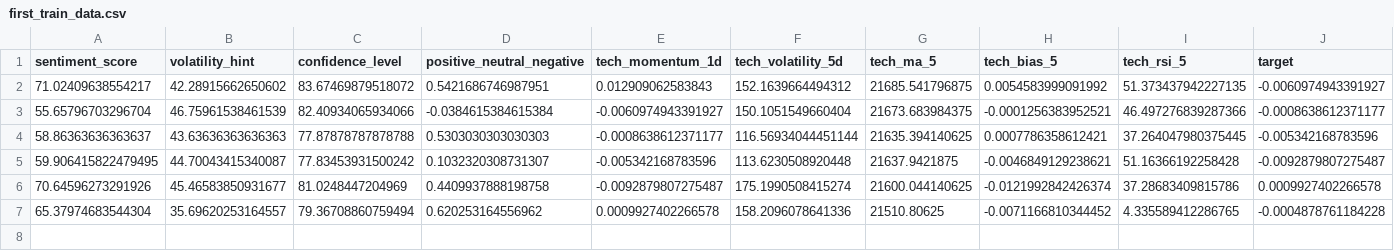
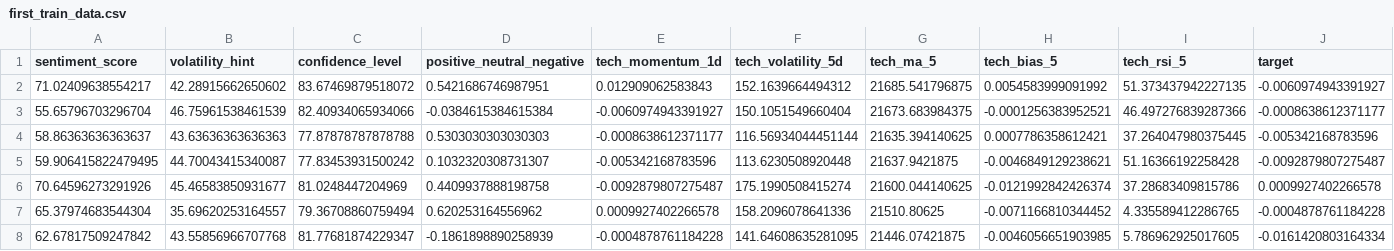
Before and after one commit to RiyyMiruku/AI-Stock-Predictor, a CSV file: model/first_train_data.csv, drawn as a sheet; the diff names each change by its address in the sheet, - before the commit and + after, or states it on an @@ line.

```diff
--- a/model/first_train_data.csv
+++ b/model/first_train_data.csv
+row 8: 62.67817509247842 | 43.55856966707768 | 81.77681874229347 | -0.1861898890258939 | -0.0004878761184228 | 141.64608635281095 | 21446.07421875 | -0.0046056651903985 | 5.786962925017605 | -0.0161420803164334
```
Also changed, not shown: data/^TWII_daily_features.csv, 10 other files.
